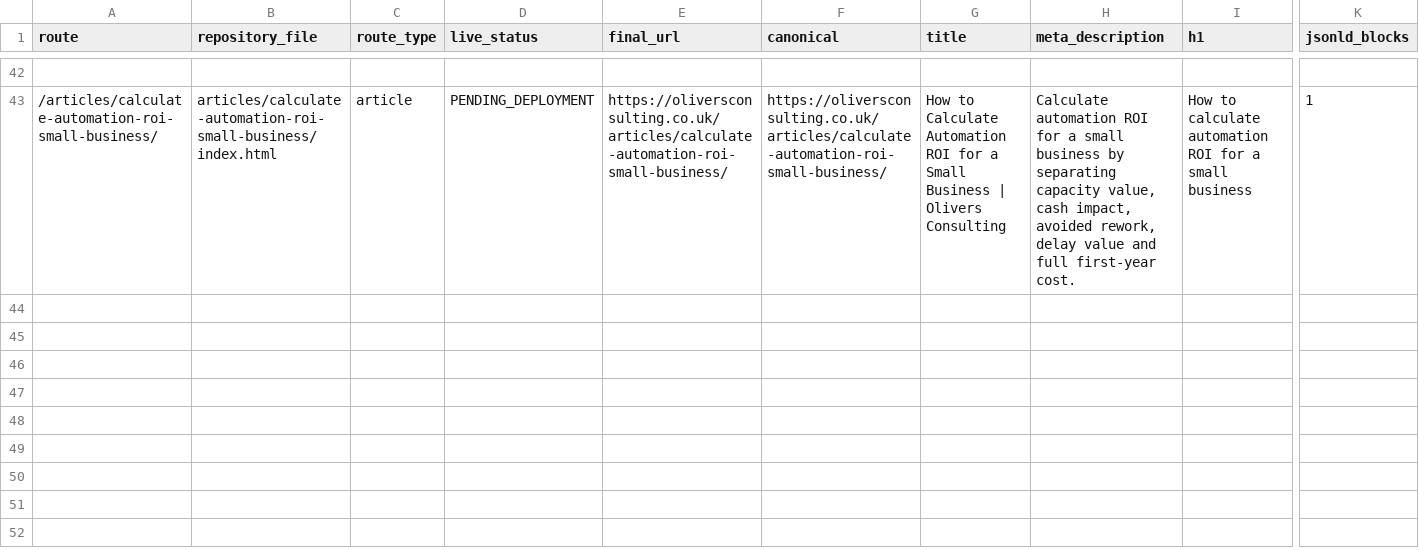
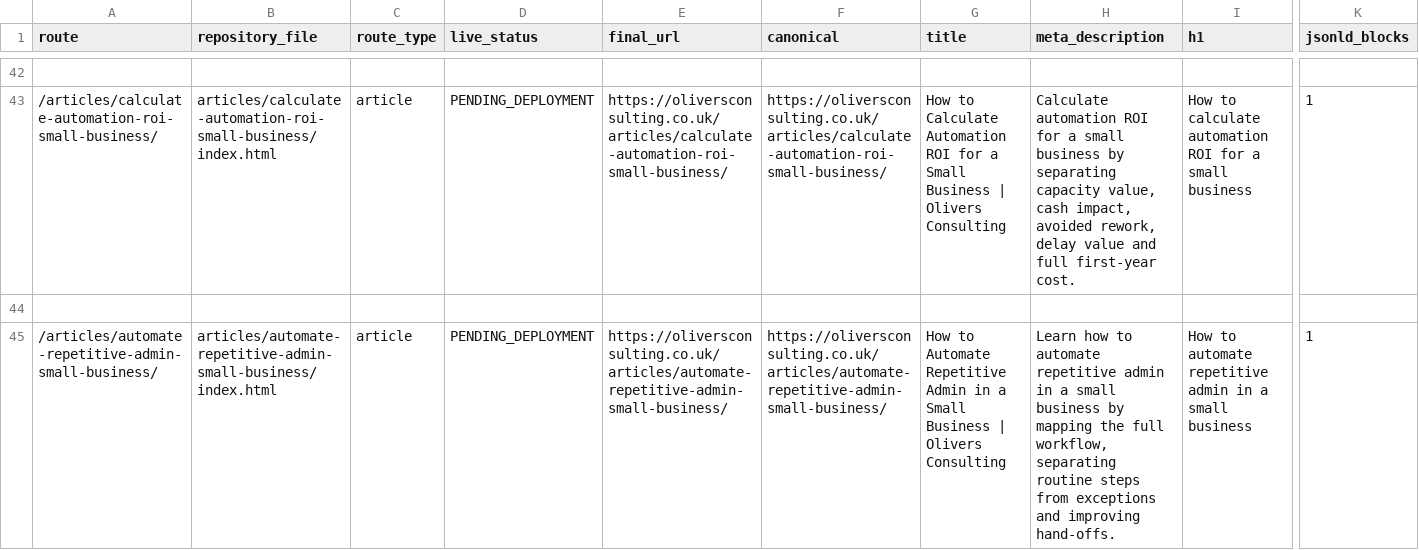
Before and after one commit to answerablefaith/OliversConsulting, a CSV file: docs/seo/page-inventory.csv, drawn as a sheet; only a part is shown, gaps mark what is left out; rows hold the shown columns only; the diff names each change by its address in the sheet, - before the commit and + after, or states it on an @@ line.

Commit message:
Add article: How to automate repetitive admin in a small business

```diff
--- a/docs/seo/page-inventory.csv
+++ b/docs/seo/page-inventory.csv
+row 44: (empty)
+row 45: /articles/automate-repetitive-admin-small-business/ | articles/automate-repetitive-admin-small-business/index.html | article | PENDING_DEPLOYMENT | https://oliversconsulting.co.uk/articles/automate-repetitive-admin-small-business/ | https://oliversconsulting.co.uk/articles/automate-repetitive-admin-small-business/ | How to Automate Repetitive Admin in a Small Business | Olivers Consulting | Learn how to automate repetitive admin in a small business by mapping the full workflow, separating routine steps from exceptions and improving hand-offs. | How to automate repetitive admin in a small business | 1
```
